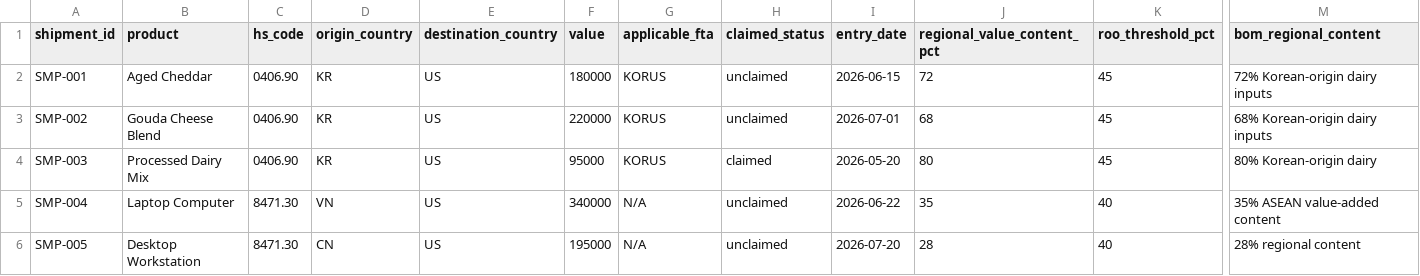
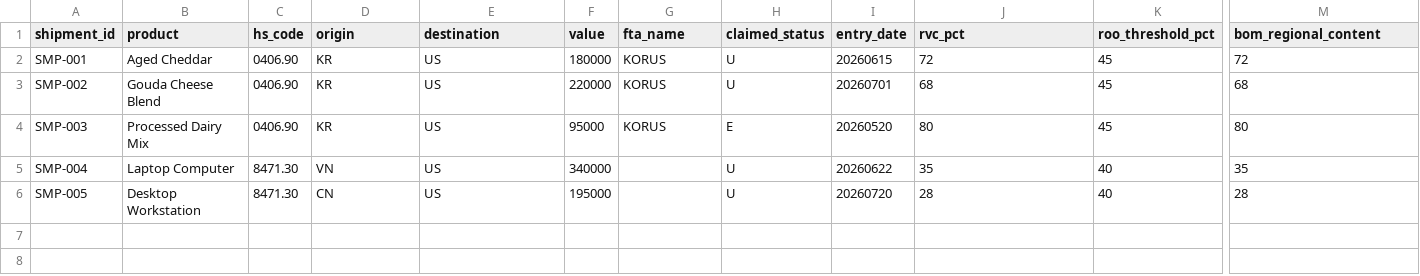
Before and after one commit to VishaliMurali16/TradeNavigatorAI, a CSV file: Global trade agent/samples/sample_shipments.csv, drawn as a sheet; only a part is shown, gaps mark what is left out; the diff names each change by its address in the sheet, - before the commit and + after, or states it on an @@ line.

Commit message:
sample ERP data added

```diff
--- a/Global trade agent/samples/sample_shipments.csv
+++ b/Global trade agent/samples/sample_shipments.csv
-D1: origin_country
+D1: origin
-E1: destination_country
+E1: destination
-G1: applicable_fta
+G1: fta_name
-J1: regional_value_content_pct
+J1: rvc_pct
-H2:H3 (claimed_status): unclaimed
+H2:H3 (claimed_status): U
-I2 (entry_date): 2026-06-15
+I2 (entry_date): 20260615
-M2 (bom_regional_content): 72% Korean-origin dairy inputs
+M2 (bom_regional_content): 72
-I3 (entry_date): 2026-07-01
+I3 (entry_date): 20260701
-M3 (bom_regional_content): 68% Korean-origin dairy inputs
+M3 (bom_regional_content): 68
-H4 (claimed_status): claimed
+H4 (claimed_status): E
-I4 (entry_date): 2026-05-20
+I4 (entry_date): 20260520
-M4 (bom_regional_content): 80% Korean-origin dairy
+M4 (bom_regional_content): 80
-G5:G6 (fta_name): N/A
+G5:G6 (fta_name): (empty)
-H5:H6 (claimed_status): unclaimed
+H5:H6 (claimed_status): U
-I5 (entry_date): 2026-06-22
+I5 (entry_date): 20260622
-M5 (bom_regional_content): 35% ASEAN value-added content
+M5 (bom_regional_content): 35
-I6 (entry_date): 2026-07-20
+I6 (entry_date): 20260720
-M6 (bom_regional_content): 28% regional content
+M6 (bom_regional_content): 28
```
Also changed, not shown: Global trade agent/samples/sample_shipments_erp.csv, 5 other files.
